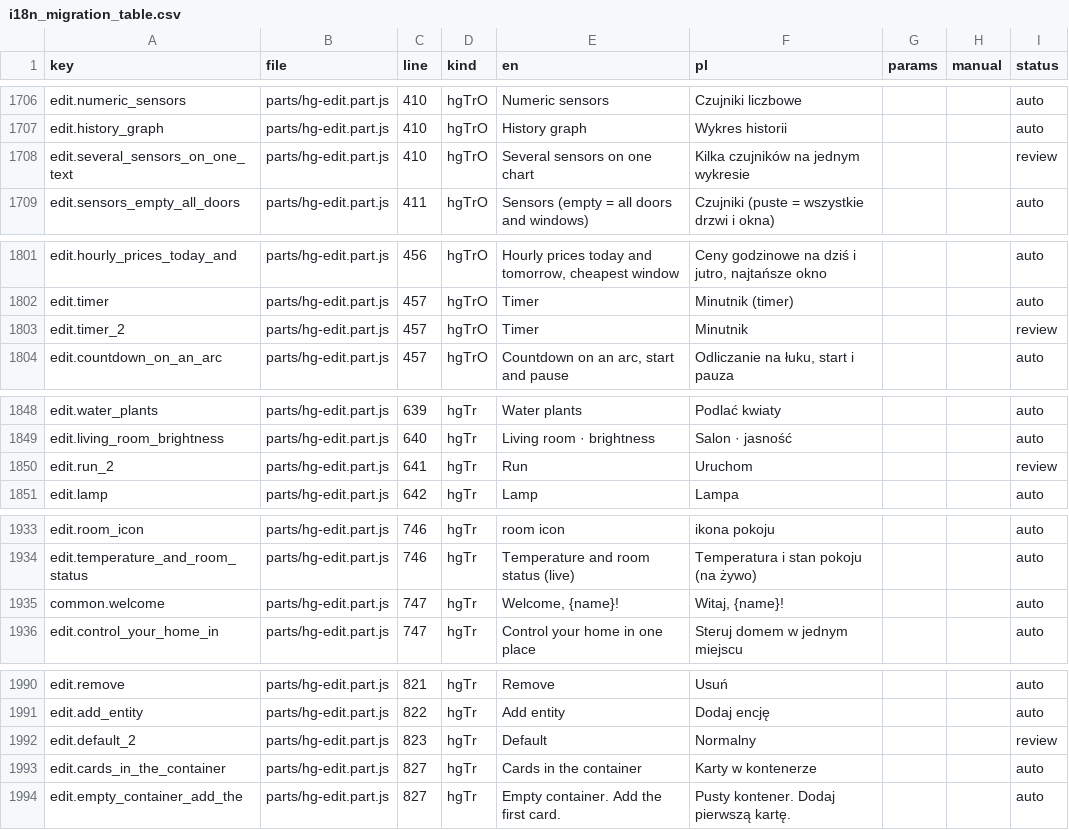
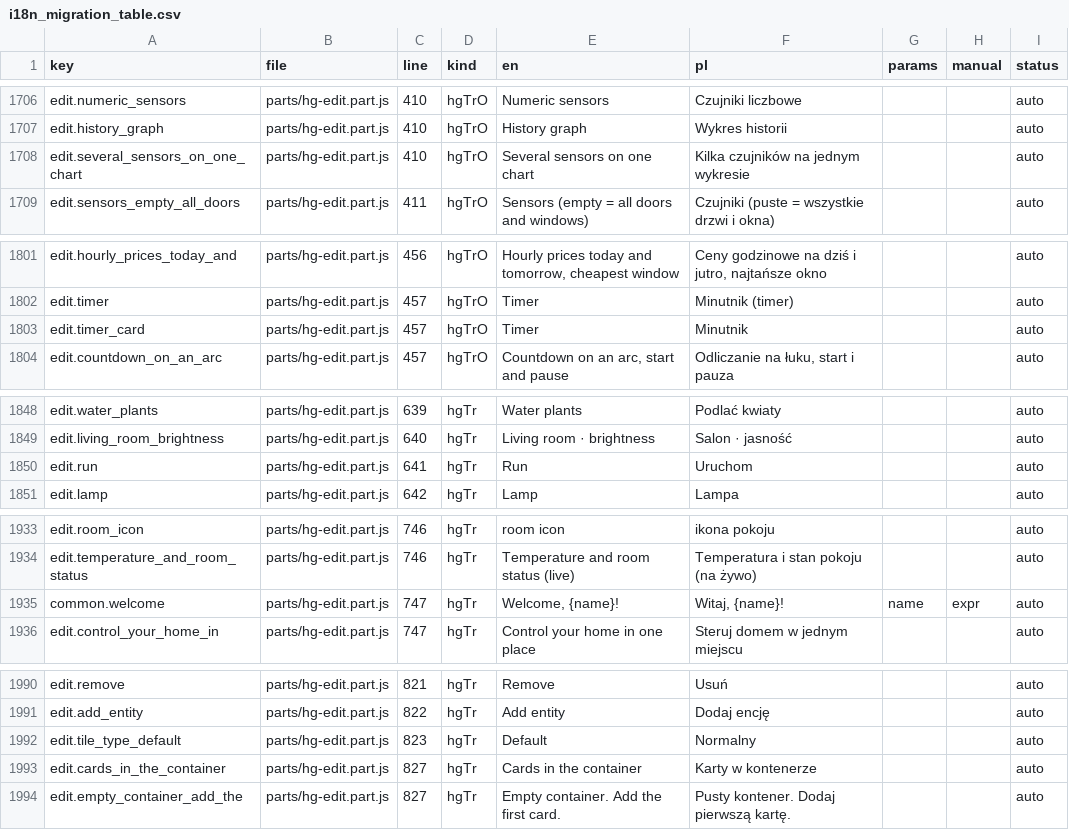
Before and after one commit to cbailly42/nuvio, a CSV file: tools/i18n_migration_table.csv, drawn as a sheet; only a part is shown, gaps mark what is left out; the diff covers the shown part only.

```diff
--- a/tools/i18n_migration_table.csv
+++ b/tools/i18n_migration_table.csv
@@ -1707,3 +1707,3 @@ edit.numeric_sensors,parts/hg-edit.part.js,410,hgTrO,Numeric sensors,Czujniki li
 edit.history_graph,parts/hg-edit.part.js,410,hgTrO,History graph,Wykres historii,,,auto
-edit.several_sensors_on_one_text,parts/hg-edit.part.js,410,hgTrO,Several sensors on one chart,Kilka czujników na jednym wykresie,,,review
+edit.several_sensors_on_one_chart,parts/hg-edit.part.js,410,hgTrO,Several sensors on one chart,Kilka czujników na jednym wykresie,,,auto
 edit.sensors_empty_all_doors,parts/hg-edit.part.js,411,hgTrO,Sensors (empty = all doors and windows),Czujniki (puste = wszystkie drzwi i okna),,,auto
@@ -1802,3 +1802,3 @@ edit.hourly_prices_today_and,parts/hg-edit.part.js,456,hgTrO,"Hourly prices toda
 edit.timer,parts/hg-edit.part.js,457,hgTrO,Timer,Minutnik (timer),,,auto
-edit.timer_2,parts/hg-edit.part.js,457,hgTrO,Timer,Minutnik,,,review
+edit.timer_card,parts/hg-edit.part.js,457,hgTrO,Timer,Minutnik,,,auto
 edit.countdown_on_an_arc,parts/hg-edit.part.js,457,hgTrO,"Countdown on an arc, start and pause","Odliczanie na łuku, start i pauza",,,auto
@@ -1849,3 +1849,3 @@ edit.water_plants,parts/hg-edit.part.js,639,hgTr,Water plants,Podlać kwiaty,,,a
 edit.living_room_brightness,parts/hg-edit.part.js,640,hgTr,Living room · brightness,Salon · jasność,,,auto
-edit.run_2,parts/hg-edit.part.js,641,hgTr,Run,Uruchom,,,review
+edit.run,parts/hg-edit.part.js,641,hgTr,Run,Uruchom,,,auto
 edit.lamp,parts/hg-edit.part.js,642,hgTr,Lamp,Lampa,,,auto
@@ -1934,3 +1934,3 @@ edit.room_icon,parts/hg-edit.part.js,746,hgTr,room icon,ikona pokoju,,,auto
 edit.temperature_and_room_status,parts/hg-edit.part.js,746,hgTr,Temperature and room status (live),Temperatura i stan pokoju (na żywo),,,auto
-common.welcome,parts/hg-edit.part.js,747,hgTr,"Welcome, {name}!","Witaj, {name}!",,,auto
+common.welcome,parts/hg-edit.part.js,747,hgTr,"Welcome, {name}!","Witaj, {name}!",name,expr,auto
 edit.control_your_home_in,parts/hg-edit.part.js,747,hgTr,Control your home in one place,Steruj domem w jednym miejscu,,,auto
@@ -1991,3 +1991,3 @@ edit.remove,parts/hg-edit.part.js,821,hgTr,Remove,Usuń,,,auto
 edit.add_entity,parts/hg-edit.part.js,822,hgTr,Add entity,Dodaj encję,,,auto
-edit.default_2,parts/hg-edit.part.js,823,hgTr,Default,Normalny,,,review
+edit.tile_type_default,parts/hg-edit.part.js,823,hgTr,Default,Normalny,,,auto
 edit.cards_in_the_container,parts/hg-edit.part.js,827,hgTr,Cards in the container,Karty w kontenerze,,,auto
```
Also changed, not shown: 37 edited cells elsewhere in this file, 3 other files.
